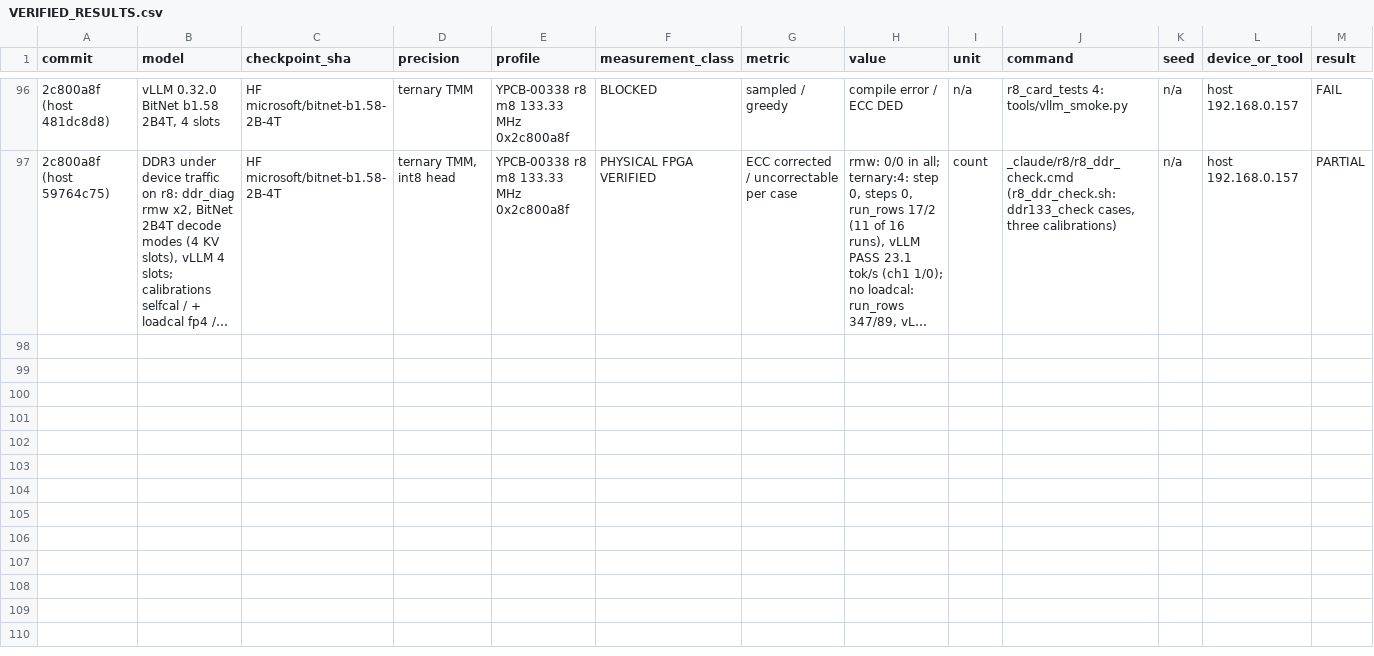
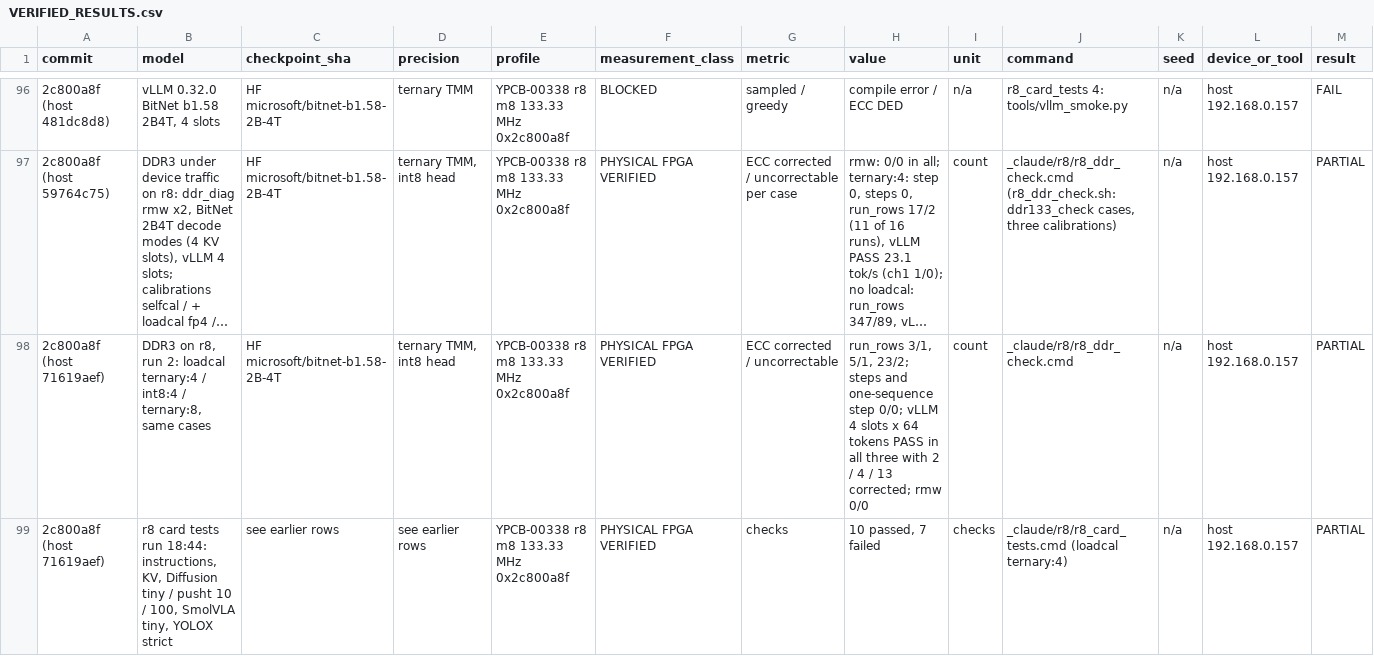
Before and after one commit to MarsWise/openTPU, a CSV file: docs/nextgen/VERIFIED_RESULTS.csv, drawn as a sheet; only a part is shown, gaps mark what is left out; long unchanged cells end in …; rows hold the shown columns only; the diff names each change by its address in the sheet, - before the commit and + after, or states it on an @@ line.

```diff
--- a/docs/nextgen/VERIFIED_RESULTS.csv
+++ b/docs/nextgen/VERIFIED_RESULTS.csv
+row 98: 2c800a8f (host 71619aef) | DDR3 on r8, run 2: loadcal ternary:4 / int8:4 / ternary:8, same cases | HF microsoft/bitnet-b1.58-2B-4T | ternary TMM, int8 head | YPCB-00338 r8 m8 133.33 MHz 0x2c800a8f | PHYSICAL FPGA VERIFIED | ECC corrected / uncorrectable | run_rows 3/1, 5/1, 23/2; steps and one-sequence step 0/0; vLLM 4 slots x 64 tokens PASS in all three with 2 / 4 / 13 corrected; rmw 0/0 | count | _claude/r8/r8_ddr_check.cmd | n/a | host 192.168.0.157 | PARTIAL
+row 99: 2c800a8f (host 71619aef) | r8 card tests run 18:44: instructions, KV, Diffusion tiny / pusht 10 / 100, SmolVLA tiny, YOLOX strict | see earlier rows | see earlier rows | YPCB-00338 r8 m8 133.33 MHz 0x2c800a8f | PHYSICAL FPGA VERIFIED | checks | 10 passed, 7 failed | checks | _claude/r8/r8_card_tests.cmd (loadcal ternary:4) | n/a | host 192.168.0.157 | PARTIAL
```
Also changed, not shown: 3 other files.
